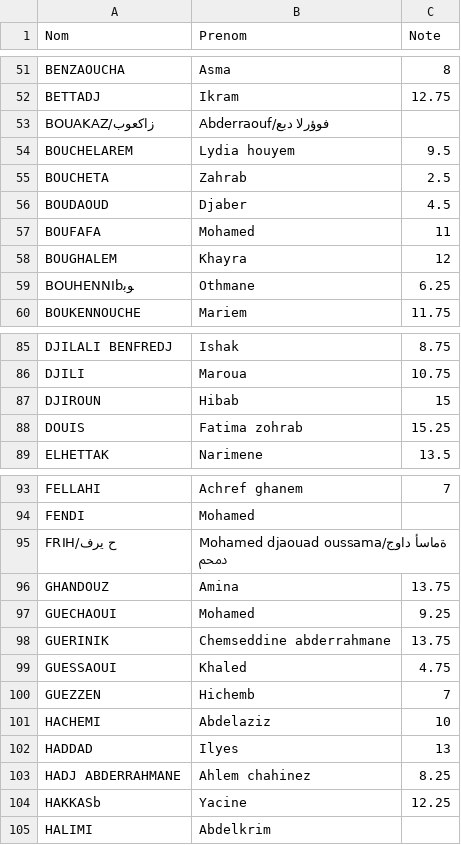
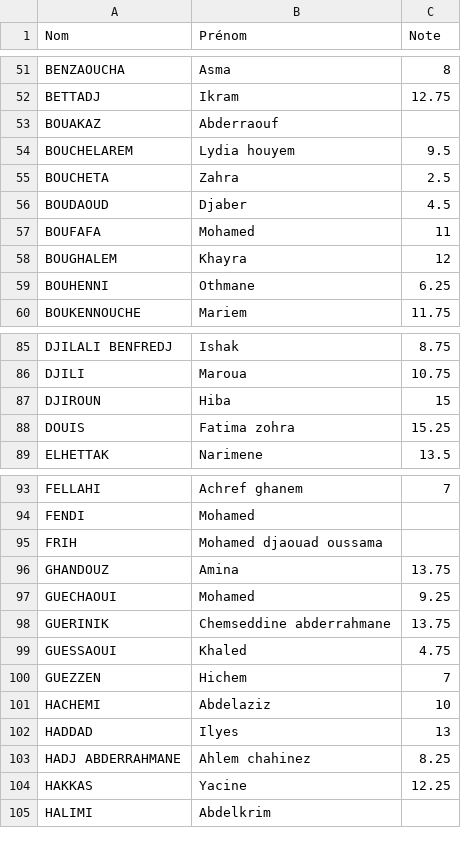
Before and after one commit to Ilyeshaddad337/Ranking, a CSV file: promo-2021/2023-2024/ro-s1-emd1.csv, drawn as a sheet; only a part is shown, gaps mark what is left out; the diff covers the shown part only.

```diff
--- a/promo-2021/2023-2024/ro-s1-emd1.csv
+++ b/promo-2021/2023-2024/ro-s1-emd1.csv
@@ -1 +1 @@
-Nom,Prenom,Note
+Nom,Prénom,Note
@@ -52,2 +52,2 @@ BENZAOUCHA,Asma,8
 BETTADJ,Ikram,12.75
-BOUAKAZ/زاكعوب,Abderraouf/فوؤرلا دبع,
+BOUAKAZ,Abderraouf,
@@ -55,2 +55,2 @@ BOUCHELAREM,Lydia  houyem,9.5
-BOUCHETA,Zahrab,2.5
+BOUCHETA,Zahra,2.5
 BOUDAOUD,Djaber,4.5
@@ -58,3 +58,3 @@ BOUFAFA,Mohamed,11
 BOUGHALEM,Khayra,12
-BOUHENNIbﻮﺑ,Othmane,6.25
+BOUHENNI,Othmane,6.25
 BOUKENNOUCHE,Mariem,11.75
@@ -86,4 +86,4 @@ DJILALI BENFREDJ,Ishak,8.75
 DJILI,Maroua,10.75
-DJIROUN,Hibab,15
-DOUIS,Fatima zohrab,15.25
+DJIROUN,Hiba,15
+DOUIS,Fatima zohra,15.25
 ELHETTAK,Narimene,13.5
@@ -94,3 +94,3 @@ FELLAHI,Achref ghanem,7
 FENDI,Mohamed,
-FRIH/ح    يرف,Mohamed djaouad oussama/ةماسأ داوج دمحم,
+FRIH,Mohamed djaouad oussama,
 GHANDOUZ,Amina,13.75
@@ -99,3 +99,3 @@ GUERINIK,Chemseddine abderrahmane,13.75
 GUESSAOUI,Khaled,4.75
-GUEZZEN,Hichemb,7
+GUEZZEN,Hichem,7
 HACHEMI,Abdelaziz,10
@@ -103,3 +103,3 @@ HADDAD,Ilyes,13
 HADJ ABDERRAHMANE,Ahlem chahinez,8.25
-HAKKASb,Yacine,12.25
+HAKKAS,Yacine,12.25
 HALIMI,Abdelkrim,
```
Also changed, not shown: 1 added row, 1 removed row and 16 edited cells elsewhere in this file, promo-2021/2023-2024/se-s1-emd1.csv, 4 other files.
